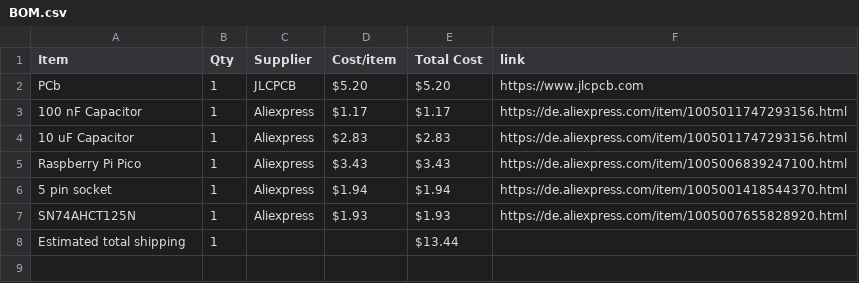
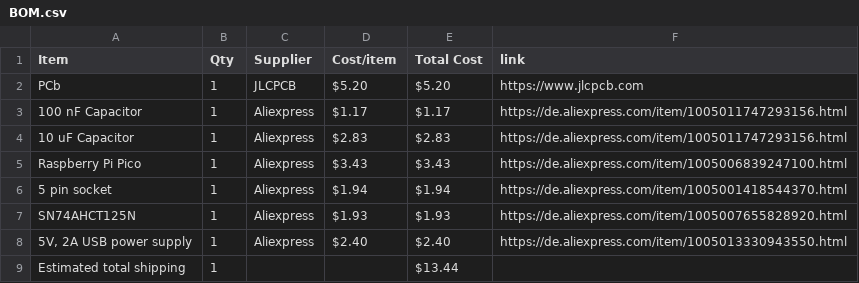
Before and after one commit to kiwo17/messenger, a CSV file: BOM.csv, drawn as a sheet; the diff names each change by its address in the sheet, - before the commit and + after, or states it on an @@ line.

Commit message:
Sync messenger from Half Life

```diff
--- a/BOM.csv
+++ b/BOM.csv
+row 8: 5V, 2A USB power supply | 1 | Aliexpress | $2.40 | $2.40 | https://de.aliexpress.com/item/1005013330943550.html
```
